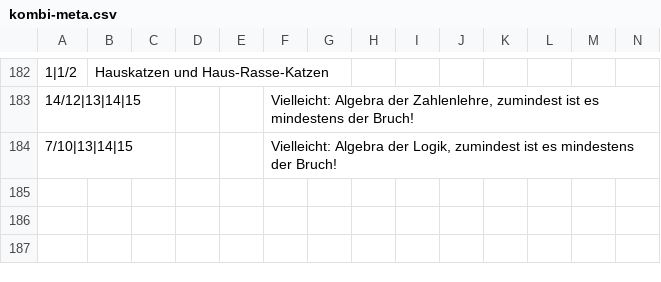
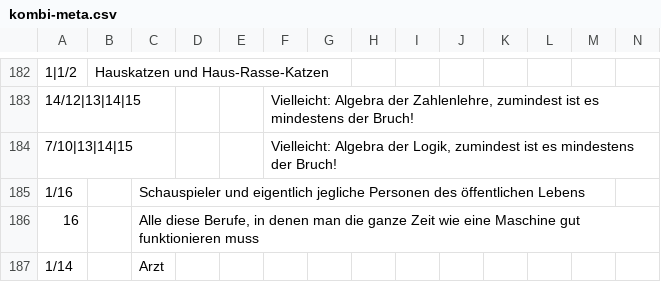
Before and after one commit to githubuser2000/reta-23-07-20, a CSV file: kombi-meta.csv, drawn as a sheet; only a part is shown, gaps mark what is left out; rows hold the shown columns only; the diff names each change by its address in the sheet, - before the commit and + after, or states it on an @@ line.

```diff
--- a/kombi-meta.csv
+++ b/kombi-meta.csv
+row 185: 1/16 |  | Schauspieler und eigentlich jegliche Personen des öffentlichen Lebens
+row 186: 16 |  | Alle diese Berufe, in denen man die ganze Zeit wie eine Maschine gut funktionieren muss
+row 187: 1/14 |  | Arzt
```
Also changed, not shown: 1 other file.
